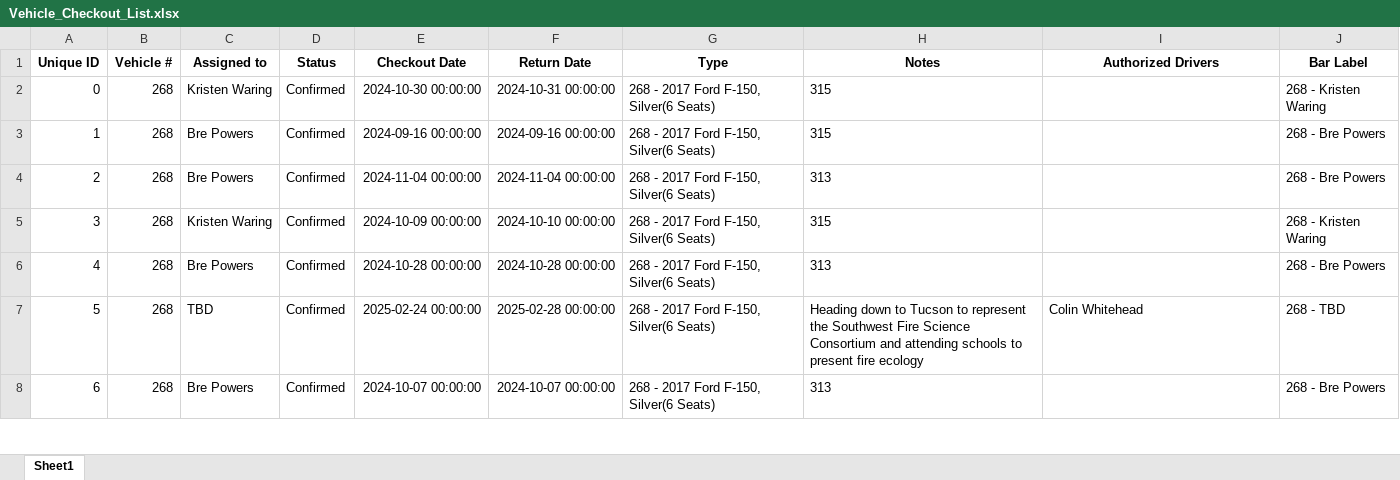
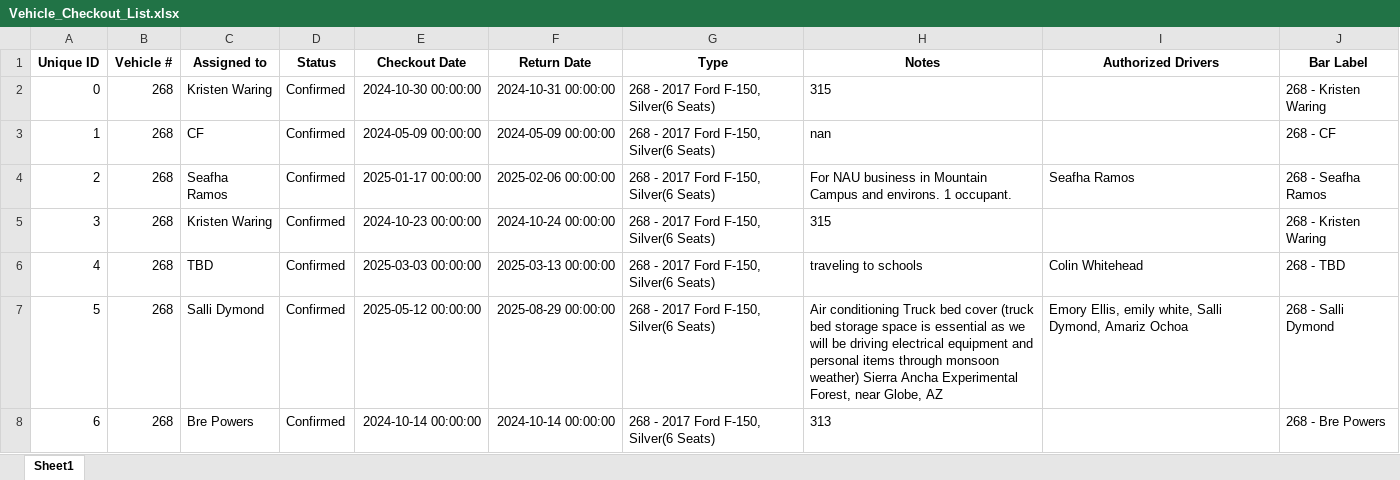
Before and after one commit to forestryvehicleadmin/Vehicle_Gantt, an Excel workbook: Vehicle_Checkout_List.xlsx, sheet Sheet1, drawn as a sheet; only a part is shown; values as stored, in another font and other column widths than the file's, no borders; the diff covers the shown part only; the diff names each change by its address in the sheet, - before the commit and + after, or states it on an @@ line.

Commit message:
Update Excel and TXT files from Streamlit app

```diff
--- a/Vehicle_Checkout_List.xlsx (sheet Sheet1)
+++ b/Vehicle_Checkout_List.xlsx (sheet Sheet1)
-C3 (Assigned to): Bre Powers
+C3 (Assigned to): CF
-E3 (Checkout Date): 2024-09-16 00:00:00
+E3 (Checkout Date): 2024-05-09 00:00:00
-F3 (Return Date): 2024-09-16 00:00:00
+F3 (Return Date): 2024-05-09 00:00:00
-H3 (Notes): 315
+H3 (Notes): nan
-J3 (Bar Label): 268 - Bre Powers
+J3 (Bar Label): 268 - CF
-C4 (Assigned to): Bre Powers
+C4 (Assigned to): Seafha Ramos
-E4 (Checkout Date): 2024-11-04 00:00:00
+E4 (Checkout Date): 2025-01-17 00:00:00
-F4 (Return Date): 2024-11-04 00:00:00
+F4 (Return Date): 2025-02-06 00:00:00
-H4 (Notes): 313
+H4 (Notes): For NAU business in Mountain Campus and environs. 1 occupant.
-I4 (Authorized Drivers): (empty)
+I4 (Authorized Drivers): Seafha Ramos
-J4 (Bar Label): 268 - Bre Powers
+J4 (Bar Label): 268 - Seafha Ramos
-E5 (Checkout Date): 2024-10-09 00:00:00
+E5 (Checkout Date): 2024-10-23 00:00:00
-F5 (Return Date): 2024-10-10 00:00:00
+F5 (Return Date): 2024-10-24 00:00:00
-C6 (Assigned to): Bre Powers
+C6 (Assigned to): TBD
-E6 (Checkout Date): 2024-10-28 00:00:00
+E6 (Checkout Date): 2025-03-03 00:00:00
-F6 (Return Date): 2024-10-28 00:00:00
+F6 (Return Date): 2025-03-13 00:00:00
-H6 (Notes): 313
+H6 (Notes): traveling to schools
-I6 (Authorized Drivers): (empty)
+I6 (Authorized Drivers): Colin Whitehead
-J6 (Bar Label): 268 - Bre Powers
+J6 (Bar Label): 268 - TBD
-C7 (Assigned to): TBD
+C7 (Assigned to): Salli Dymond
-E7 (Checkout Date): 2025-02-24 00:00:00
+E7 (Checkout Date): 2025-05-12 00:00:00
-F7 (Return Date): 2025-02-28 00:00:00
+F7 (Return Date): 2025-08-29 00:00:00
-H7 (Notes): Heading down to Tucson to represent the Southwest Fire Science Consortium and attending schools to present fire ecology
+H7 (Notes): Air conditioning Truck bed cover (truck bed storage space is essential as we will be driving electrical equipment and personal items through monsoon weather) Sierra Ancha Experimental Forest, near Globe, AZ
-I7 (Authorized Drivers): Colin Whitehead
+I7 (Authorized Drivers): Emory Ellis, emily white, Salli Dymond, Amariz Ochoa
-J7 (Bar Label): 268 - TBD
+J7 (Bar Label): 268 - Salli Dymond
-E8 (Checkout Date): 2024-10-07 00:00:00
+E8 (Checkout Date): 2024-10-14 00:00:00
-F8 (Return Date): 2024-10-07 00:00:00
+F8 (Return Date): 2024-10-14 00:00:00
```
Also changed, not shown: 1065 edited cells elsewhere in this sheet.
